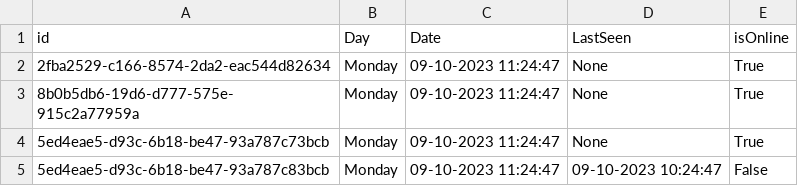
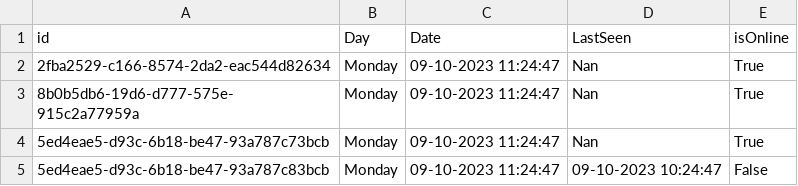
Before and after one commit to freiNbasya/OPItask3, a CSV file: main/Users_dataGetHist.csv, drawn as a sheet.

```diff
--- a/main/Users_dataGetHist.csv
+++ b/main/Users_dataGetHist.csv
@@ -1,5 +1,5 @@
 id,Day,Date,LastSeen,isOnline
-2fba2529-c166-8574-2da2-eac544d82634,Monday,09-10-2023 11:24:47,None,True
-8b0b5db6-19d6-d777-575e-915c2a77959a,Monday,09-10-2023 11:24:47,None,True
-5ed4eae5-d93c-6b18-be47-93a787c73bcb,Monday,09-10-2023 11:24:47,None,True
+2fba2529-c166-8574-2da2-eac544d82634,Monday,09-10-2023 11:24:47,Nan,True
+8b0b5db6-19d6-d777-575e-915c2a77959a,Monday,09-10-2023 11:24:47,Nan,True
+5ed4eae5-d93c-6b18-be47-93a787c73bcb,Monday,09-10-2023 11:24:47,Nan,True
 5ed4eae5-d93c-6b18-be47-93a787c83bcb,Monday,09-10-2023 11:24:47,09-10-2023 10:24:47,False
```
Also changed, not shown: main/outuput.csv, 1 other file.
